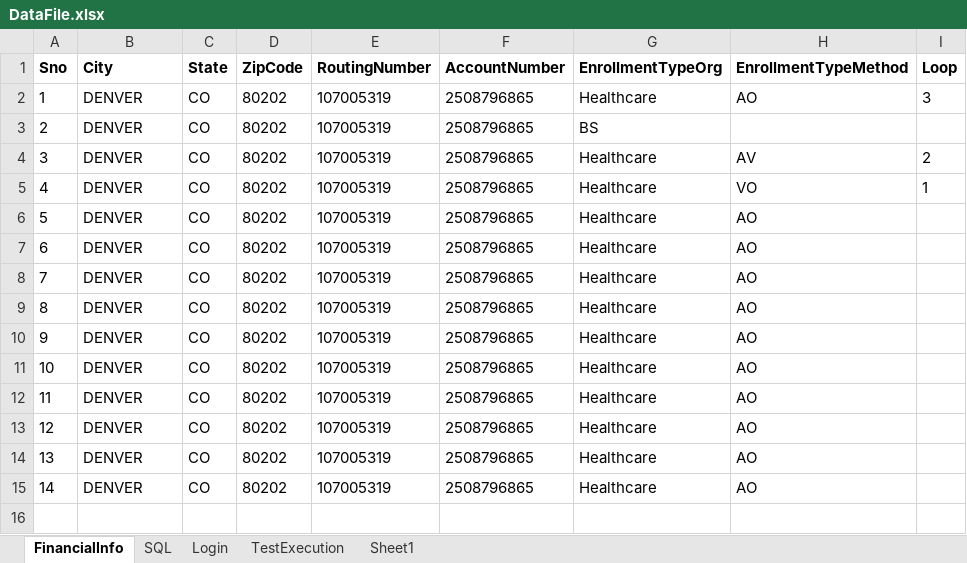
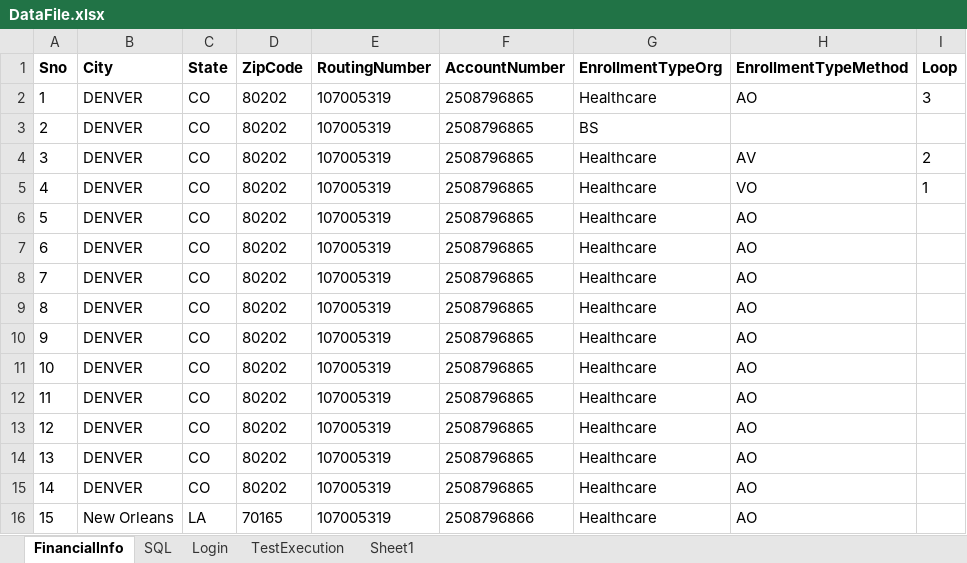
Before and after one commit to yaminichinchinedi/CucumberFramework, an Excel workbook: Online-Portals/UPA/DataFiles/DataFile.xlsx, sheet FinancialInfo, drawn as a sheet; values as stored, in another font and other column widths than the file's, no borders; the diff names each change by its address in the sheet, - before the commit and + after, or states it on an @@ line.

```diff
--- a/Online-Portals/UPA/DataFiles/DataFile.xlsx (sheet FinancialInfo)
+++ b/Online-Portals/UPA/DataFiles/DataFile.xlsx (sheet FinancialInfo)
+row 16: 15 | New Orleans | LA | 70165 | 107005319 | 2508796866 | Healthcare | AO
```
Also changed, not shown: sheet SQL, 29 other files.
